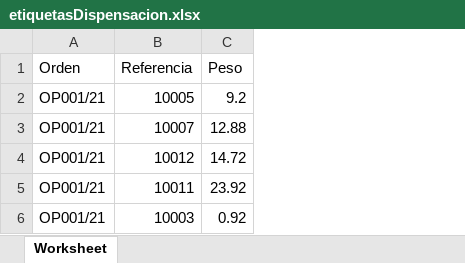
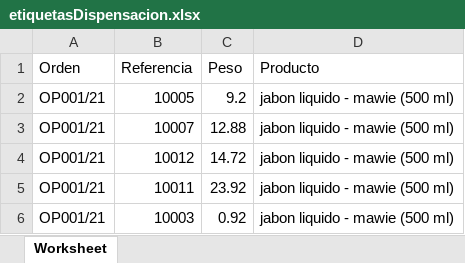
Before and after one commit to EduardoRpo/batch_instalador, an Excel workbook: html/etiquetas/etiquetasDispensacion.xlsx, sheet Worksheet, drawn as a sheet; values as stored, in another font and other column widths than the file's, no borders; the diff names each change by its address in the sheet, - before the commit and + after, or states it on an @@ line.

Commit message:
adicion nombre producto a la exportacion de datos etiquetas

```diff
--- a/html/etiquetas/etiquetasDispensacion.xlsx (sheet Worksheet)
+++ b/html/etiquetas/etiquetasDispensacion.xlsx (sheet Worksheet)
+column D (Producto), rows 2-6: all jabon liquido - mawie (500 ml)
```
Also changed, not shown: 3 other files.
